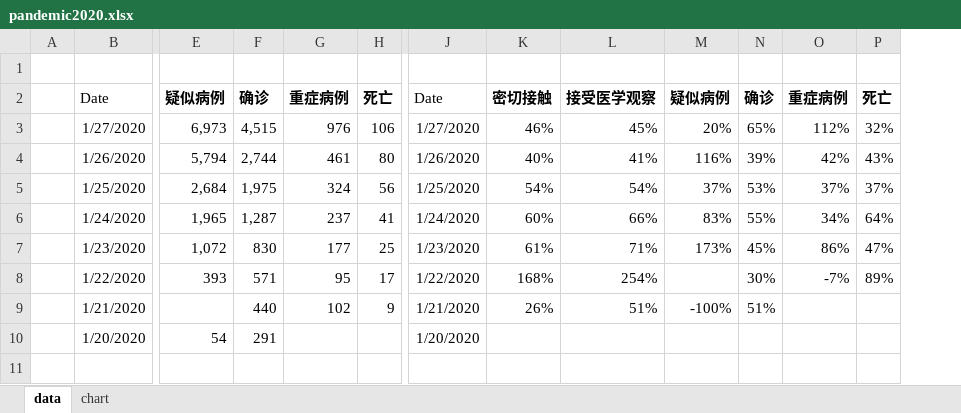
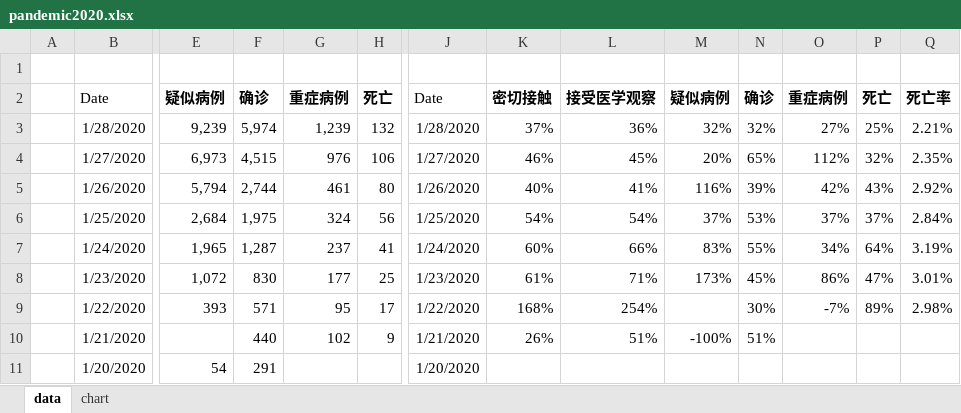
Before and after one commit to zire/pandemic2020, an Excel workbook: pandemic2020.xlsx, sheet data, drawn as a sheet; only a part is shown, gaps mark what is left out; values as stored, in another font and other column widths than the file's, no borders; addresses are those after the commit; rows hold the shown columns only; the diff names each change by its address in the sheet, - before the commit and + after, or states it on an @@ line.

Commit message:
Update for Jan 28 data

```diff
--- a/pandemic2020.xlsx (sheet data)
+++ b/pandemic2020.xlsx (sheet data)
+column Q, row 2: 死亡率; rows 4-9: 2.35% | 2.92% | 2.84% | 3.19% | 3.01% | 2.98%
+row 3:  | 1/28/2020 | 9,239 | 5,974 | 1,239 | 132 | 1/28/2020 | 37% | 36% | 32% | 32% | 27% | 25% | 2.21%
```
Also changed, not shown: formulas that keep their value, charts or pictures, 2 other files.
